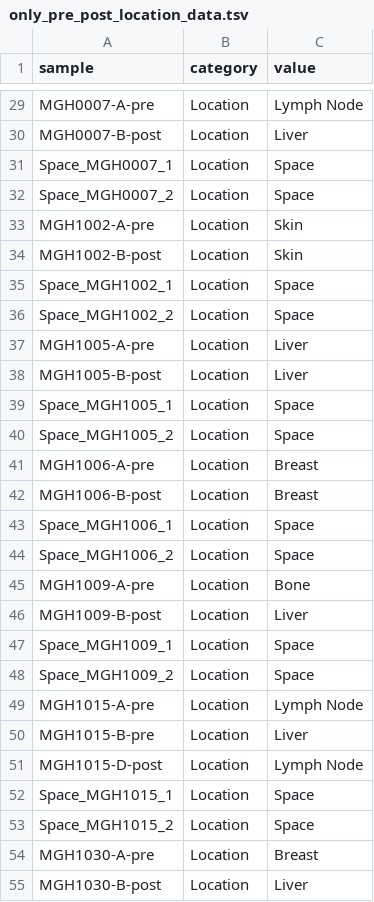
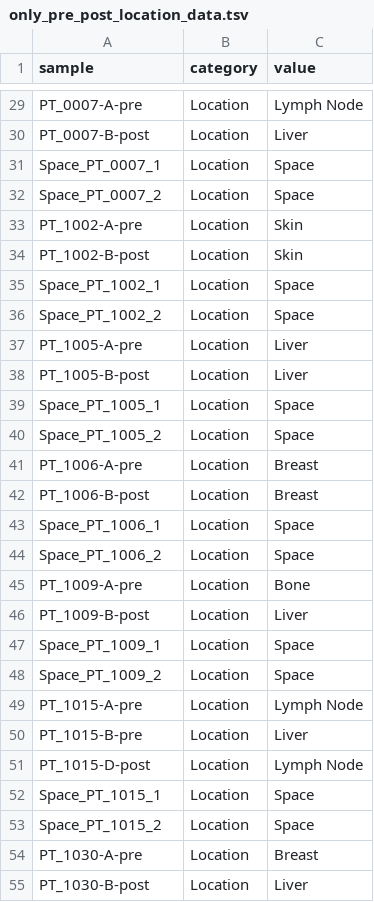
Before and after one commit to getzlab/Rapid_Autopsy_Convergent_Evolution, a TSV file: Figure2/Extended_Data_PrePost_Comut/only_pre_post_location_data.tsv, drawn as a sheet; only a part is shown, gaps mark what is left out; the diff covers the shown part only; the diff names each change by its address in the sheet, - before the commit and + after, or states it on an @@ line.

```diff
--- a/Figure2/Extended_Data_PrePost_Comut/only_pre_post_location_data.tsv
+++ b/Figure2/Extended_Data_PrePost_Comut/only_pre_post_location_data.tsv
-A29 (sample): MGH0007-A-pre
+A29 (sample): PT_0007-A-pre
-A30 (sample): MGH0007-B-post
+A30 (sample): PT_0007-B-post
-A31 (sample): Space_MGH0007_1
+A31 (sample): Space_PT_0007_1
-A32 (sample): Space_MGH0007_2
+A32 (sample): Space_PT_0007_2
-A33 (sample): MGH1002-A-pre
+A33 (sample): PT_1002-A-pre
-A34 (sample): MGH1002-B-post
+A34 (sample): PT_1002-B-post
-A35 (sample): Space_MGH1002_1
+A35 (sample): Space_PT_1002_1
-A36 (sample): Space_MGH1002_2
+A36 (sample): Space_PT_1002_2
-A37 (sample): MGH1005-A-pre
+A37 (sample): PT_1005-A-pre
-A38 (sample): MGH1005-B-post
+A38 (sample): PT_1005-B-post
-A39 (sample): Space_MGH1005_1
+A39 (sample): Space_PT_1005_1
-A40 (sample): Space_MGH1005_2
+A40 (sample): Space_PT_1005_2
-A41 (sample): MGH1006-A-pre
+A41 (sample): PT_1006-A-pre
-A42 (sample): MGH1006-B-post
+A42 (sample): PT_1006-B-post
-A43 (sample): Space_MGH1006_1
+A43 (sample): Space_PT_1006_1
-A44 (sample): Space_MGH1006_2
+A44 (sample): Space_PT_1006_2
-A45 (sample): MGH1009-A-pre
+A45 (sample): PT_1009-A-pre
-A46 (sample): MGH1009-B-post
+A46 (sample): PT_1009-B-post
-A47 (sample): Space_MGH1009_1
+A47 (sample): Space_PT_1009_1
-A48 (sample): Space_MGH1009_2
+A48 (sample): Space_PT_1009_2
-A49 (sample): MGH1015-A-pre
+A49 (sample): PT_1015-A-pre
-A50 (sample): MGH1015-B-pre
+A50 (sample): PT_1015-B-pre
-A51 (sample): MGH1015-D-post
+A51 (sample): PT_1015-D-post
-A52 (sample): Space_MGH1015_1
+A52 (sample): Space_PT_1015_1
-A53 (sample): Space_MGH1015_2
+A53 (sample): Space_PT_1015_2
-A54 (sample): MGH1030-A-pre
+A54 (sample): PT_1030-A-pre
-A55 (sample): MGH1030-B-post
+A55 (sample): PT_1030-B-post
```
Also changed, not shown: 63 edited cells elsewhere in this file, Figure2/Extended_Data_PrePost_Comut/only_pre_post_clonality.tsv, Figure2/Extended_Data_PrePost_Comut/only_pre_post_mut_data_24_filtered_spaces.tsv, 18 other files.
